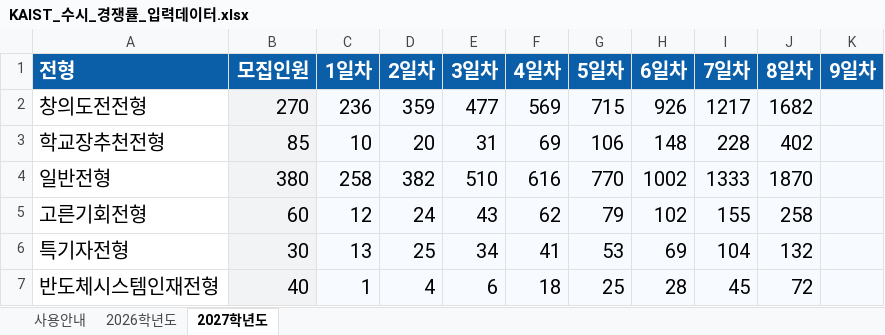
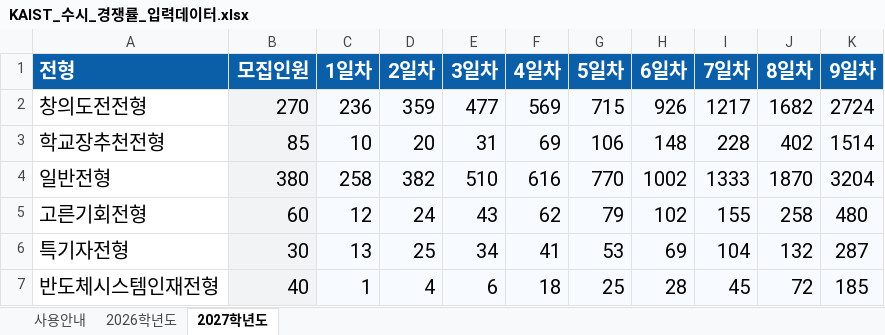
Before and after one commit to nizrona/ratio-crawler, an Excel workbook: gpt_stat/KAIST_수시_경쟁률_입력데이터.xlsx, sheet 2027학년도, drawn as a sheet; values as stored, in another font and other column widths than the file's, no borders; charts and pictures not drawn; the diff names each change by its address in the sheet, - before the commit and + after, or states it on an @@ line.

Commit message:
Add files via upload

```diff
--- a/gpt_stat/KAIST_수시_경쟁률_입력데이터.xlsx (sheet 2027학년도)
+++ b/gpt_stat/KAIST_수시_경쟁률_입력데이터.xlsx (sheet 2027학년도)
-K2 (9일차): (empty)
+K2 (9일차): 2724
-K3 (9일차): (empty)
+K3 (9일차): 1514
-K4 (9일차): (empty)
+K4 (9일차): 3204
-K5 (9일차): (empty)
+K5 (9일차): 480
-K6 (9일차): (empty)
+K6 (9일차): 287
-K7 (9일차): (empty)
+K7 (9일차): 185
```
Also changed, not shown: sheet 사용안내, charts or pictures.
